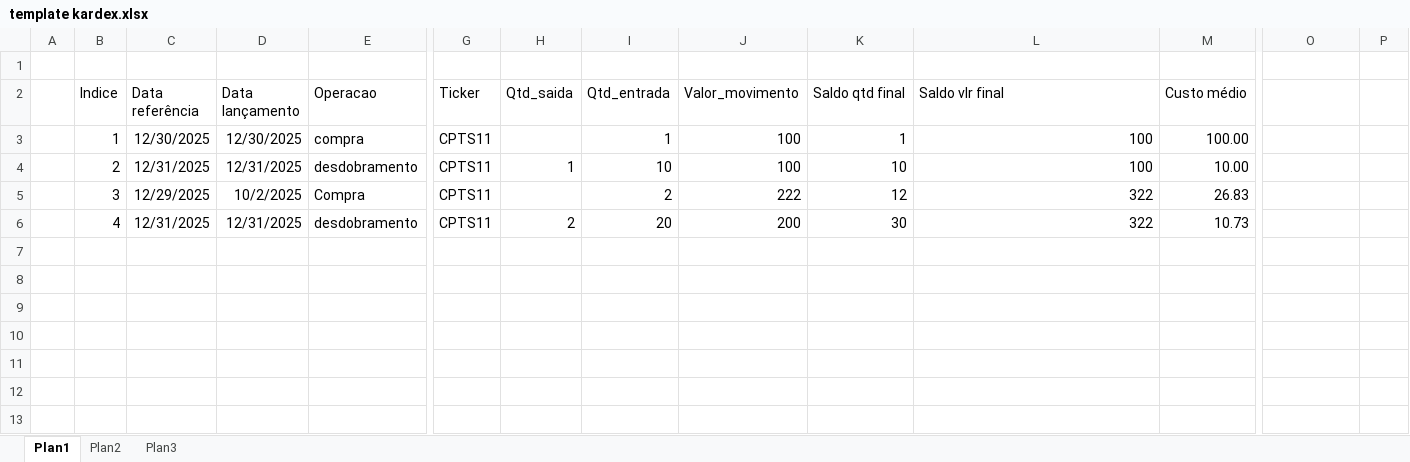
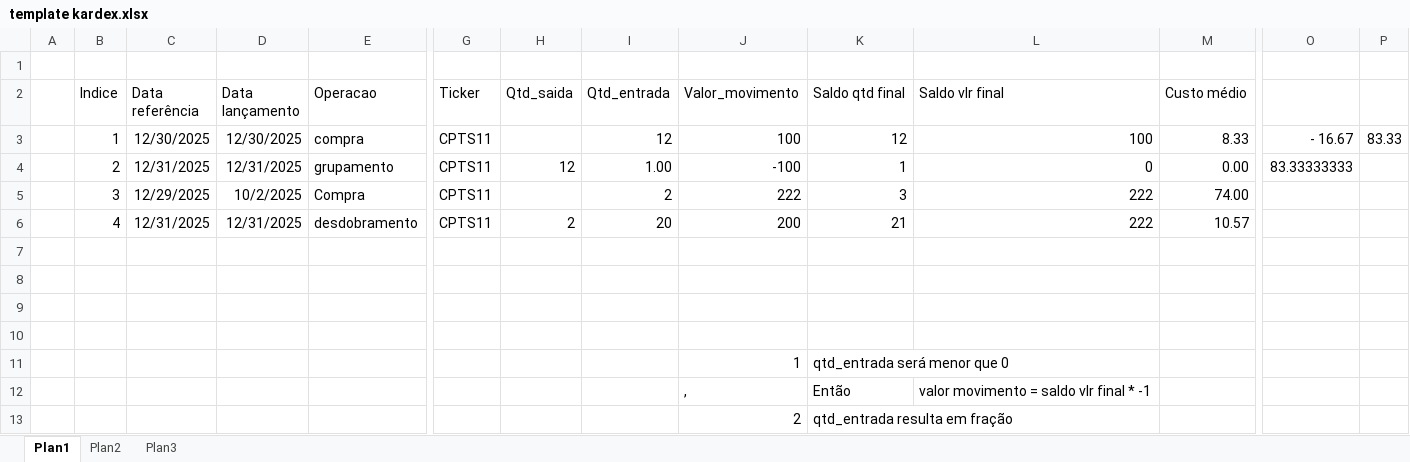
Before and after one commit to Dcsindra/MyInvestments, an Excel workbook: template kardex.xlsx, sheet Plan1, drawn as a sheet; only a part is shown, gaps mark what is left out; values as stored, in another font and other column widths than the file's, no borders; removed rows and columns are numbered as before the commit, all else as after; rows hold the shown columns only; the diff names each change by its address in the sheet, - before the commit and + after, or states it on an @@ line.

Commit message:
Tratamento para registro do kardex, desdobramento e grupamento e sobra

```diff
--- a/template kardex.xlsx (sheet Plan1)
+++ b/template kardex.xlsx (sheet Plan1)
-I3 (Qtd_entrada): 1
+I3 (Qtd_entrada): 12
-K3 (Saldo qtd final): 1
+K3 (Saldo qtd final): 12
-M3 (Custo médio): 100.00
+M3 (Custo médio): 8.33
-O3: (empty)
+O3: - 16.67
-P3: (empty)
+P3: 83.33
-row 4:  | 2 | 12/31/2025 | 12/31/2025 | desdobramento | CPTS11 | 1 | 10 | 100 | 10 | 100 | 10.00
+row 4:  | 2 | 12/31/2025 | 12/31/2025 | grupamento | CPTS11 | 12 | 1.00 | -100 | 1 | 0 | 0.00 | 83.33333333
-K5 (Saldo qtd final): 12
+K5 (Saldo qtd final): 3
-L5:L6 (Saldo vlr final): 322
+L5:L6 (Saldo vlr final): 222
-M5 (Custo médio): 26.83
+M5 (Custo médio): 74.00
-K6 (Saldo qtd final): 30
+K6 (Saldo qtd final): 21
-M6 (Custo médio): 10.73
+M6 (Custo médio): 10.57
+row 7: (empty)
+row 8: (empty)
+row 9: (empty)
+row 10: (empty)
+row 11:  |  |  |  |  |  |  |  | 1 | qtd_entrada será menor que 0
+row 12:  |  |  |  |  |  |  |  | , | Então | valor movimento = saldo vlr final * -1
+row 13:  |  |  |  |  |  |  |  | 2 | qtd_entrada resulta em fração
```
Also changed, not shown: 3 other files.
